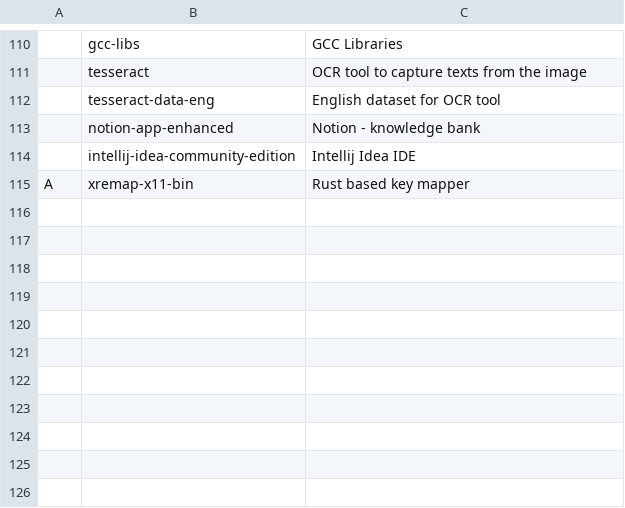
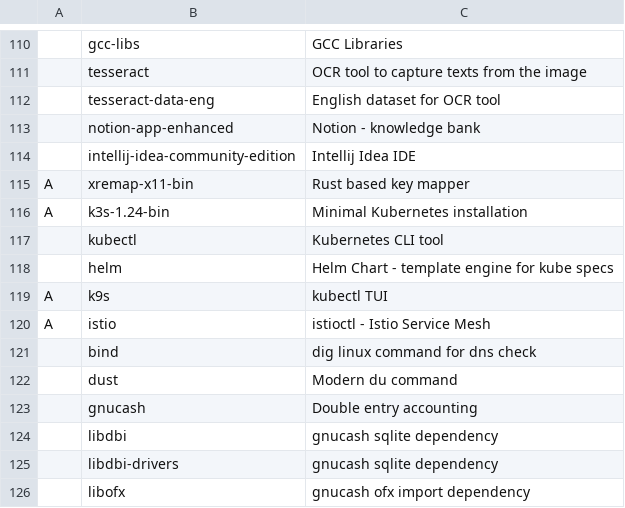
Before and after one commit to pdbg/arch, a CSV file: progs.csv, drawn as a sheet; only a part is shown, gaps mark what is left out; the diff names each change by its address in the sheet, - before the commit and + after, or states it on an @@ line.

Commit message:
Added gnucash and kubernetes tools

```diff
--- a/progs.csv
+++ b/progs.csv
+row 116: A | k3s-1.24-bin | Minimal Kubernetes installation
+row 117:  | kubectl | Kubernetes CLI tool
+row 118:  | helm | Helm Chart - template engine for kube specs
+row 119: A | k9s | kubectl TUI
+row 120: A | istio | istioctl - Istio Service Mesh
+row 121:  | bind | dig linux command for dns check
+row 122:  | dust | Modern du command
+row 123:  | gnucash | Double entry accounting
+row 124:  | libdbi | gnucash sqlite dependency
+row 125:  | libdbi-drivers | gnucash sqlite dependency
+row 126:  | libofx | gnucash ofx import dependency
```
